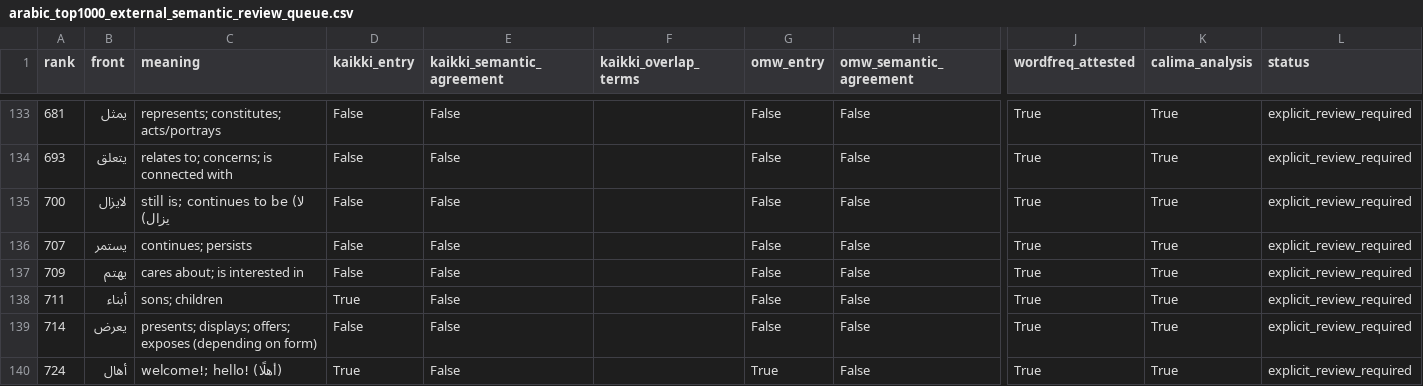
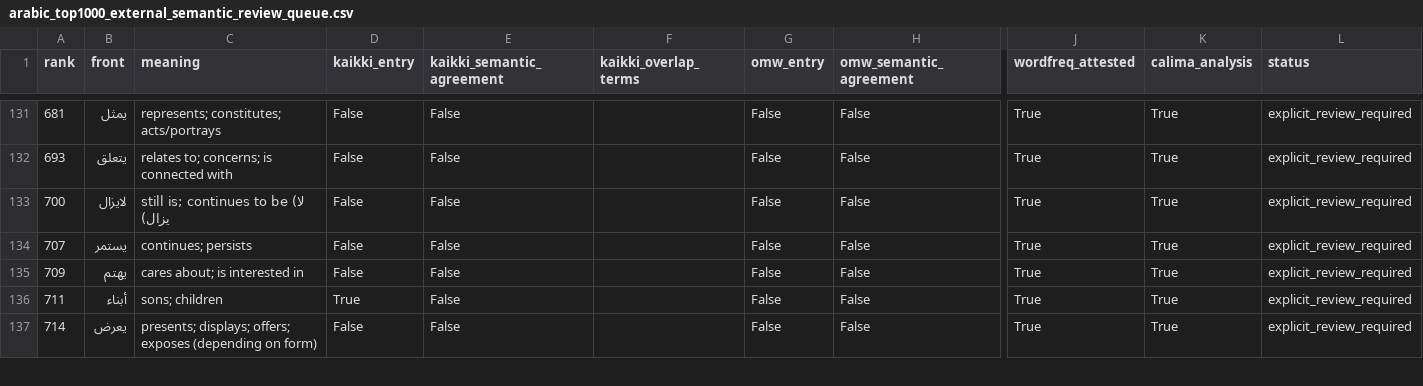
Before and after one commit to ualispublishing/learning, a CSV file: audit/arabic_top1000_external_semantic_review_queue.csv, drawn as a sheet; only a part is shown, gaps mark what is left out; rows hold the shown columns only; the diff covers the shown part only; the diff names each change by its address in the sheet, - before the commit and + after, or states it on an @@ line.

```diff
--- a/audit/arabic_top1000_external_semantic_review_queue.csv
+++ b/audit/arabic_top1000_external_semantic_review_queue.csv
-row 140: 724 | أهال | welcome!; hello! (أهلًا) | True | False |  | True | False | True | True | explicit_review_required
```
Also changed, not shown: 3 removed rows and 2 edited cells elsewhere in this file, audit/arabic_top1000_external_semantic_audit.csv, 1 other file.
